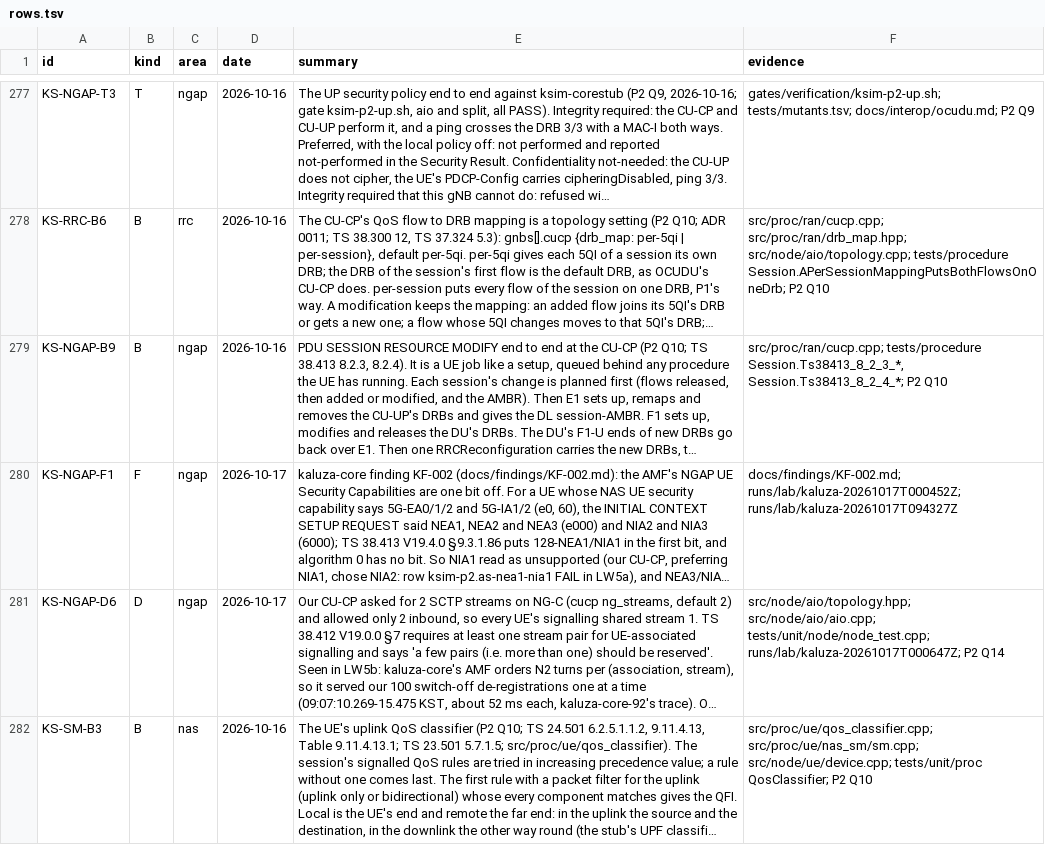
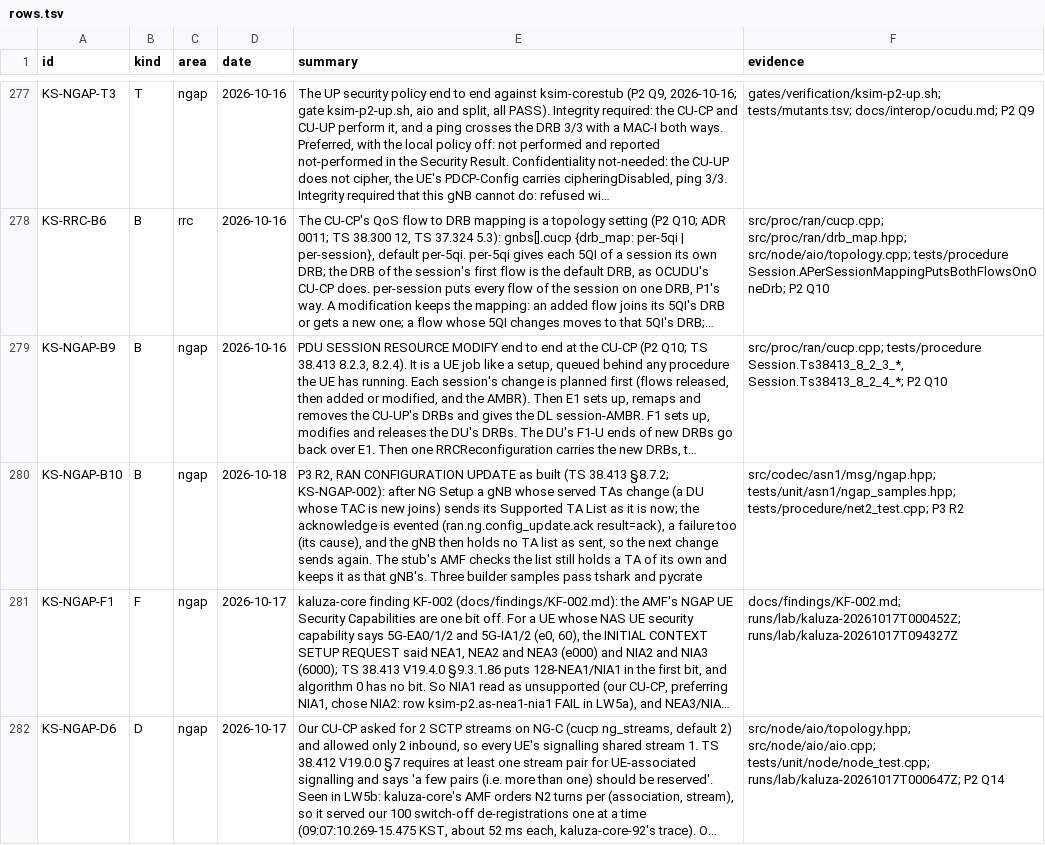
Before and after one commit to adijuliawan/kaluza-sim, a TSV file: docs/compliance/rows.tsv, drawn as a sheet; only a part is shown, gaps mark what is left out; the shorter side is filled out with more unchanged rows; long unchanged cells end in …; the diff covers the shown part only; the diff names each change by its address in the sheet, - before the commit and + after, or states it on an @@ line.

Commit message:
P3 R2: several DUs and gNBs in-process, cell selection, RAN config update
- platform/assoc_pool: a listening side holds N associations behind link
  ids, borrowed or taken, with a limit (KS-PLAT-B62).
- The CU-CP takes a pool of F1 links: a DU table, each UE on its DU's
  link with that cell's ULI and TAI, NG Setup with every DU's TAC, paging
  per DU by TA, and F1 loss releasing only that DU's UEs (mutant
  f1_loss_releases_all). P1/P2's one-DU form stays as a pool of one.
- RAN CONFIGURATION UPDATE when a DU with a new TAC joins after NG Setup
  (KS-NGAP-B10, KS-NGAP-002).
- The stub's AMF serves several gNBs at once: every TAC of its profile,
  each UE on its gNB's link, paging and status to every gNB, one gNB's
  loss dropping only its N2 connections; ksim-corestub offers 10 streams.
- radio/: the IRadioView seam and a static view. The UE camps on the
  strongest suitable cell it hears, keeps each cell's MIB state, no
  longer re-camps while connecting or connected, and reads paging on its
  own cell only; its last visited TAI is the camped cell's (A-12).
- The DU sends CELL_ANNOUNCE and counts SFN from CLOCK_REALTIME (A-09,
  ADR 0011 point 2 now true) (KS-RRC-B10).
- tests/procedure/net2_rig.hpp: two DUs under one CU-CP and two gNBs on
  one stub, in virtual time; six Net2 tests, and AssocPool unit tests.

R2's rows (topology 1g2d) are first scored in R4, whose runs have two
DUs; every P1/P2 gate still passes in aio and split.

```diff
--- a/docs/compliance/rows.tsv
+++ b/docs/compliance/rows.tsv
+row 280: KS-NGAP-B10 | B | ngap | 2026-10-18 | P3 R2, RAN CONFIGURATION UPDATE as built (TS 38.413 §8.7.2; KS-NGAP-002): after NG Setup a gNB whose served TAs change (a DU whose TAC is new joins) sends its Supported TA List as it is now; the acknowledge is evented (ran.ng.config_update.ack result=ack), a failure too (its cause), and the gNB then holds no TA list as sent, so the next change sends again. The stub's AMF checks the list still holds a TA of its own and keeps it as that gNB's. Three builder samples pass tshark and pycrate | src/codec/asn1/msg/ngap.hpp; tests/unit/asn1/ngap_samples.hpp; tests/procedure/net2_test.cpp; P3 R2
```
Also changed, not shown: 2 added rows elsewhere in this file, docs/compliance/built.tsv, gates/rows/p3.tsv, 37 other files.
